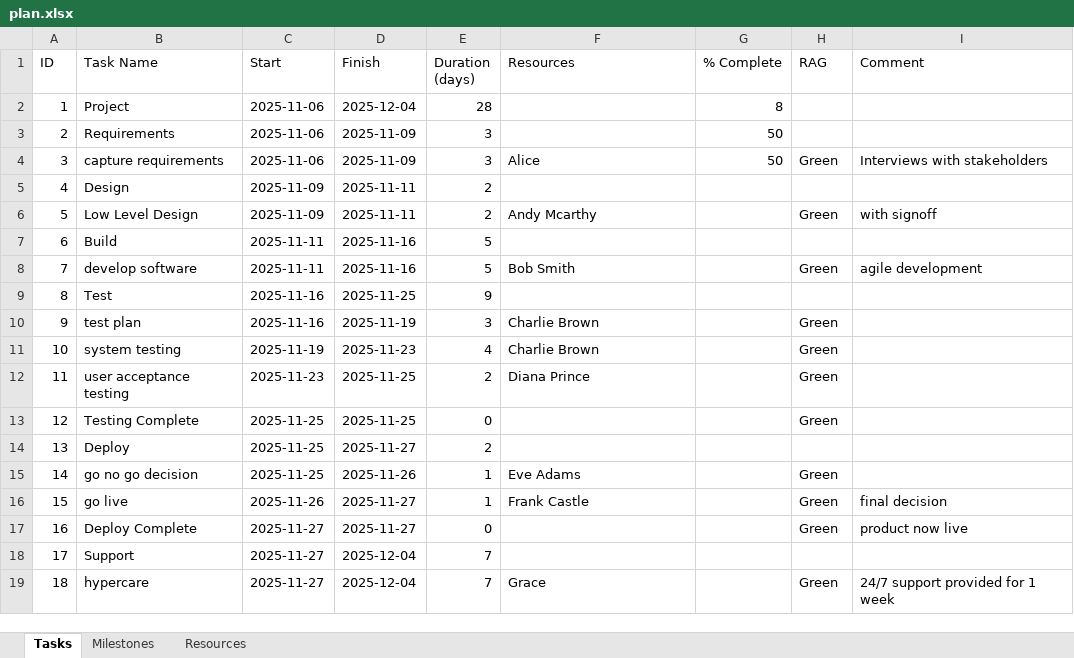
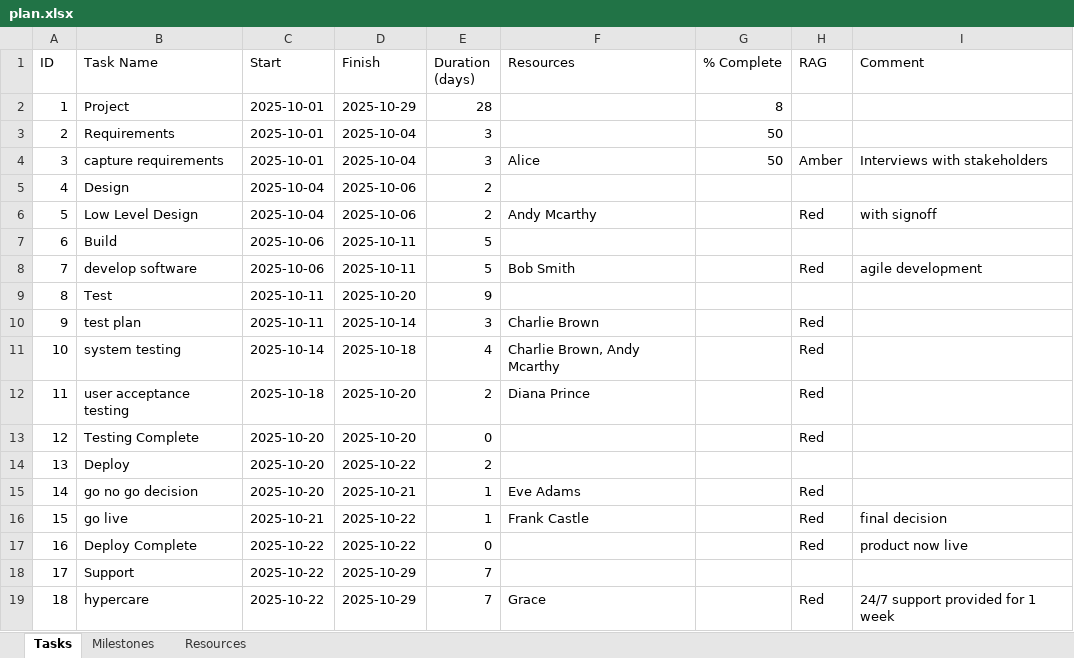
Before and after one commit to kevinmcaleer/noodleplanner, an Excel workbook: plan.xlsx, sheet Tasks, drawn as a sheet; values as stored, in another font and other column widths than the file's, no cell formats; the diff names each change by its address in the sheet, - before the commit and + after, or states it on an @@ line.

Commit message:
Update project plan: assign system testing to both Charlie and Andy; add .xlsx to .gitignore

```diff
--- a/plan.xlsx (sheet Tasks)
+++ b/plan.xlsx (sheet Tasks)
-C2:C4 (Start): 2025-11-06
+C2:C4 (Start): 2025-10-01
-D2 (Finish): 2025-12-04
+D2 (Finish): 2025-10-29
-D3:D4 (Finish): 2025-11-09
+D3:D4 (Finish): 2025-10-04
-H4 (RAG): Green
+H4 (RAG): Amber
-C5:C6 (Start): 2025-11-09
+C5:C6 (Start): 2025-10-04
-D5:D6 (Finish): 2025-11-11
+D5:D6 (Finish): 2025-10-06
-H6 (RAG): Green
+H6 (RAG): Red
-C7:C8 (Start): 2025-11-11
+C7:C8 (Start): 2025-10-06
-D7:D8 (Finish): 2025-11-16
+D7:D8 (Finish): 2025-10-11
-H8 (RAG): Green
+H8 (RAG): Red
-C9:C10 (Start): 2025-11-16
+C9:C10 (Start): 2025-10-11
-D9 (Finish): 2025-11-25
+D9 (Finish): 2025-10-20
-D10 (Finish): 2025-11-19
+D10 (Finish): 2025-10-14
-H10:H13 (RAG): Green
+H10:H13 (RAG): Red
-C11 (Start): 2025-11-19
+C11 (Start): 2025-10-14
-D11 (Finish): 2025-11-23
+D11 (Finish): 2025-10-18
-F11 (Resources): Charlie Brown
+F11 (Resources): Charlie Brown, Andy Mcarthy
-C12 (Start): 2025-11-23
+C12 (Start): 2025-10-18
-D12:D13 (Finish): 2025-11-25
+D12:D13 (Finish): 2025-10-20
-C13:C15 (Start): 2025-11-25
+C13:C15 (Start): 2025-10-20
-D14 (Finish): 2025-11-27
+D14 (Finish): 2025-10-22
-D15 (Finish): 2025-11-26
+D15 (Finish): 2025-10-21
-H15:H17 (RAG): Green
+H15:H17 (RAG): Red
-C16 (Start): 2025-11-26
+C16 (Start): 2025-10-21
-D16:D17 (Finish): 2025-11-27
+D16:D17 (Finish): 2025-10-22
-C17:C19 (Start): 2025-11-27
+C17:C19 (Start): 2025-10-22
-D18:D19 (Finish): 2025-12-04
+D18:D19 (Finish): 2025-10-29
-H19 (RAG): Green
+H19 (RAG): Red
```
Also changed, not shown: sheet Milestones, sheet Resources, cell formats, 2 other files.
